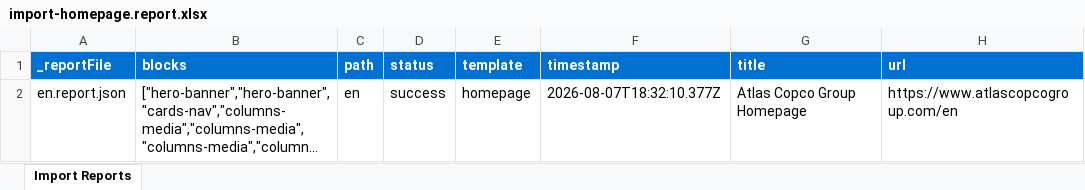
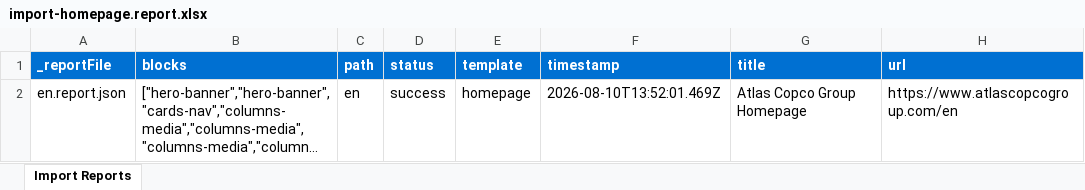
Before and after one commit to blefebvre/da-aug-6, an Excel workbook: tools/importer/reports/import-homepage.report.xlsx, sheet Import Reports, drawn as a sheet; long unchanged cells end in …; values as stored, in another font and other column widths than the file's, no borders; the diff names each change by its address in the sheet, - before the commit and + after, or states it on an @@ line.

```diff
--- a/tools/importer/reports/import-homepage.report.xlsx (sheet Import Reports)
+++ b/tools/importer/reports/import-homepage.report.xlsx (sheet Import Reports)
-F2 (timestamp): 2026-08-07T18:32:10.377Z
+F2 (timestamp): 2026-08-10T13:52:01.469Z
```
Also changed, not shown: 3 other files.
